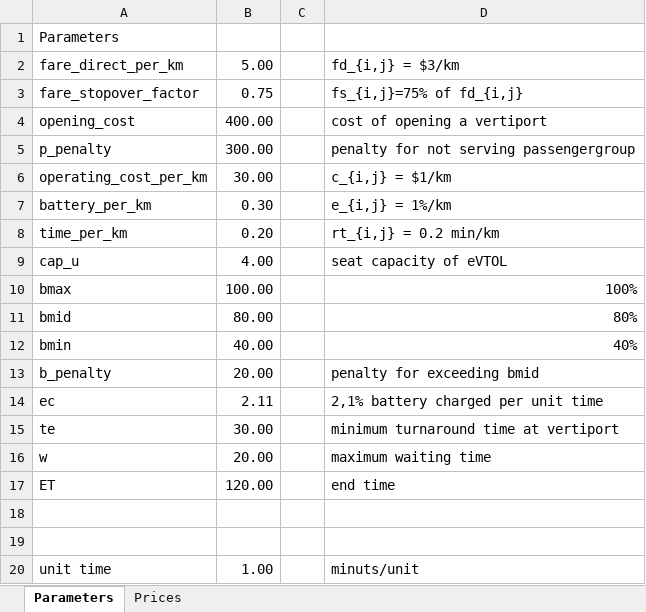
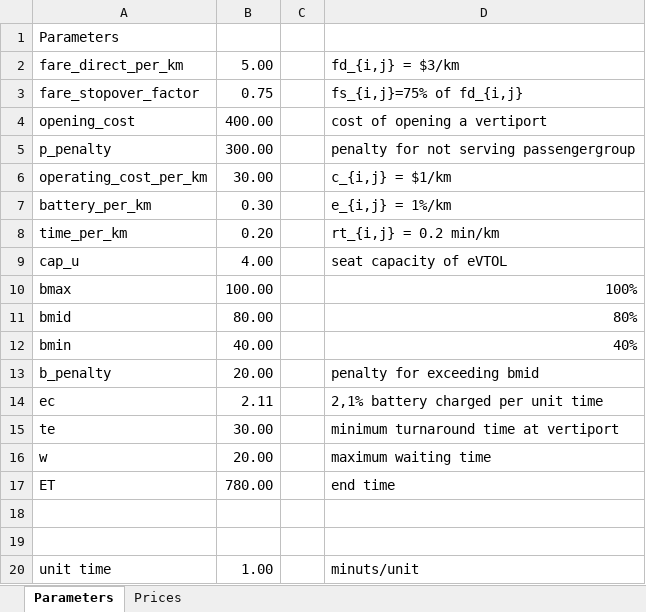
Before and after one commit to JonasHansenDTU/Master-Thesis-eVTOL, an Excel workbook: inputData/Parameters.xlsx, sheet Parameters, drawn as a sheet; values as stored, in another font and other column widths than the file's, no borders; the diff names each change by its address in the sheet, - before the commit and + after, or states it on an @@ line.

```diff
--- a/inputData/Parameters.xlsx (sheet Parameters)
+++ b/inputData/Parameters.xlsx (sheet Parameters)
-B17: 120.00
+B17: 780.00
```
Also changed, not shown: inputData/LTM_demand5min.xlsx, 12 other files.
